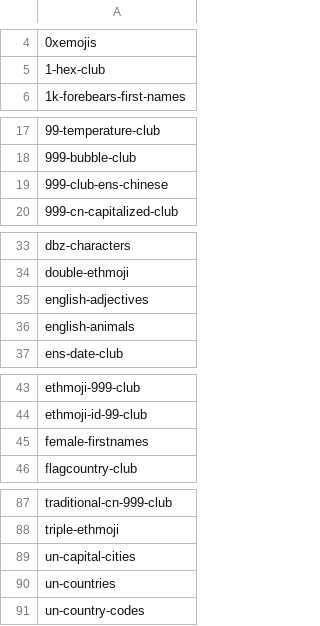
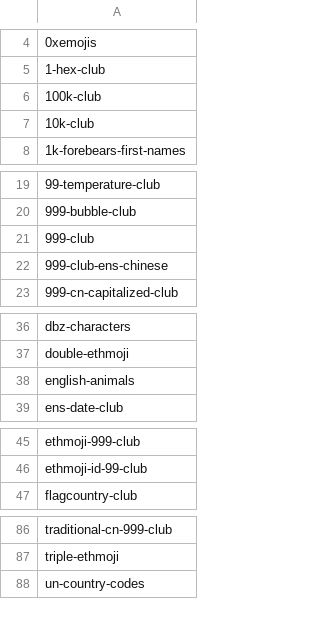
Before and after one commit to namehash/namegraph-collections, a CSV file: research/ens-collections-to-custom/ens_clubs_whitelist_slugs.csv, drawn as a sheet; only a part is shown, gaps mark what is left out; the diff covers the shown part only.

Commit message:
adjust whitelist

```diff
--- a/research/ens-collections-to-custom/ens_clubs_whitelist_slugs.csv
+++ b/research/ens-collections-to-custom/ens_clubs_whitelist_slugs.csv
@@ -5,2 +5,4 @@
 1-hex-club
+100k-club
+10k-club
 1k-forebears-first-names
@@ -18,2 +20,3 @@
 999-bubble-club
+999-club
 999-club-ens-chinese
@@ -34,3 +37,2 @@ dbz-characters
 double-ethmoji
-english-adjectives
 english-animals
@@ -44,3 +46,2 @@ ethmoji-999-club
 ethmoji-id-99-club
-female-firstnames
 flagcountry-club
@@ -88,4 +87,2 @@ traditional-cn-999-club
 triple-ethmoji
-un-capital-cities
-un-countries
 un-country-codes
```
Also changed, not shown: 2 removed rows elsewhere in this file, 1 other file.
